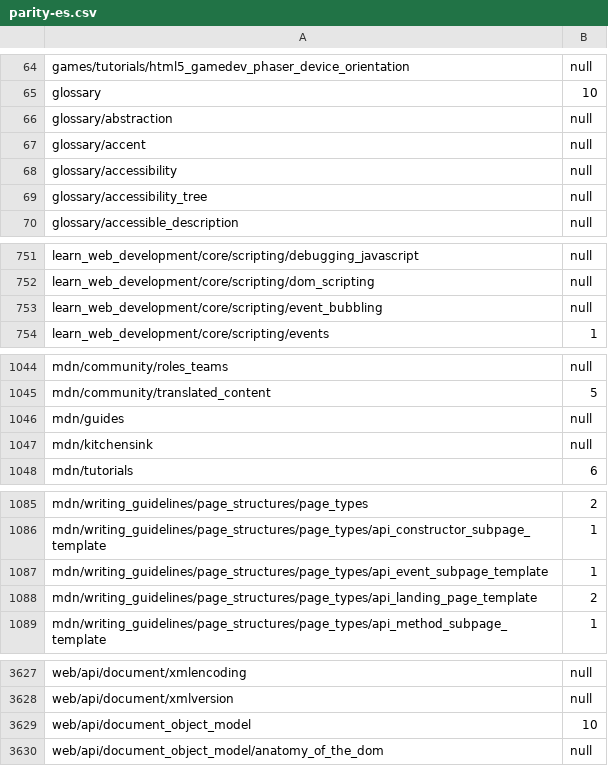
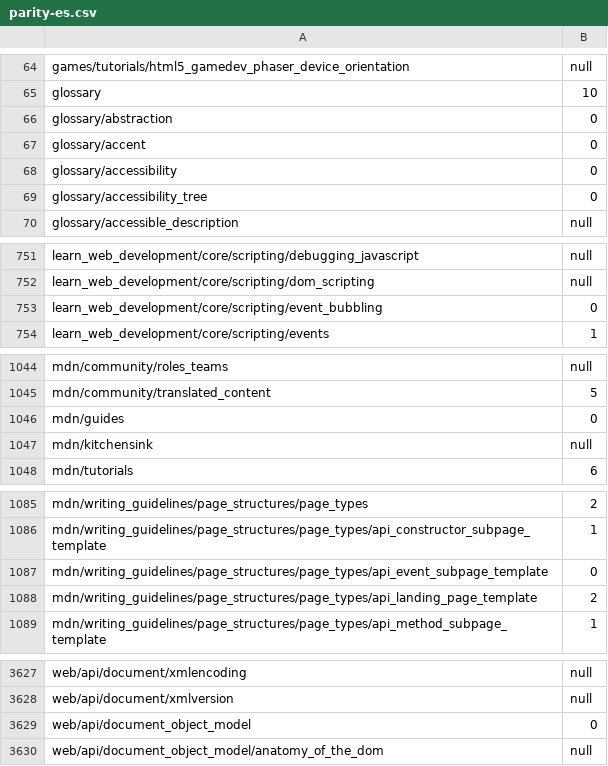
Before and after one commit to tristantheb/history-content-stats, a CSV file: statistics/parity-es.csv, drawn as a sheet; only a part is shown, gaps mark what is left out.

```diff
--- a/statistics/parity-es.csv
+++ b/statistics/parity-es.csv
@@ -65,6 +65,6 @@ games/tutorials/html5_gamedev_phaser_device_orientation,null
 glossary,10
-glossary/abstraction,null
-glossary/accent,null
-glossary/accessibility,null
-glossary/accessibility_tree,null
+glossary/abstraction,0
+glossary/accent,0
+glossary/accessibility,0
+glossary/accessibility_tree,0
 glossary/accessible_description,null
@@ -752,3 +752,3 @@ learn_web_development/core/scripting/debugging_javascript,null
 learn_web_development/core/scripting/dom_scripting,null
-learn_web_development/core/scripting/event_bubbling,null
+learn_web_development/core/scripting/event_bubbling,0
 learn_web_development/core/scripting/events,1
@@ -1045,3 +1045,3 @@ mdn/community/roles_teams,null
 mdn/community/translated_content,5
-mdn/guides,null
+mdn/guides,0
 mdn/kitchensink,null
@@ -1086,3 +1086,3 @@ mdn/writing_guidelines/page_structures/page_types,2
 mdn/writing_guidelines/page_structures/page_types/api_constructor_subpage_template,1
-mdn/writing_guidelines/page_structures/page_types/api_event_subpage_template,1
+mdn/writing_guidelines/page_structures/page_types/api_event_subpage_template,0
 mdn/writing_guidelines/page_structures/page_types/api_landing_page_template,2
@@ -3628,3 +3628,3 @@ web/api/document/xmlencoding,null
 web/api/document/xmlversion,null
-web/api/document_object_model,10
+web/api/document_object_model,0
 web/api/document_object_model/anatomy_of_the_dom,null
```
Also changed, not shown: history/logs-es.csv.
